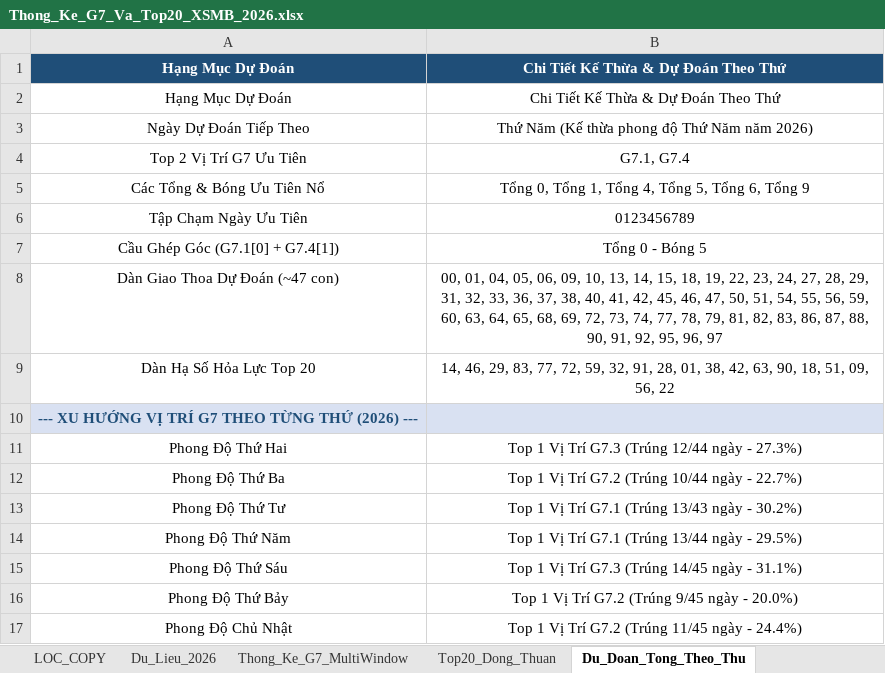
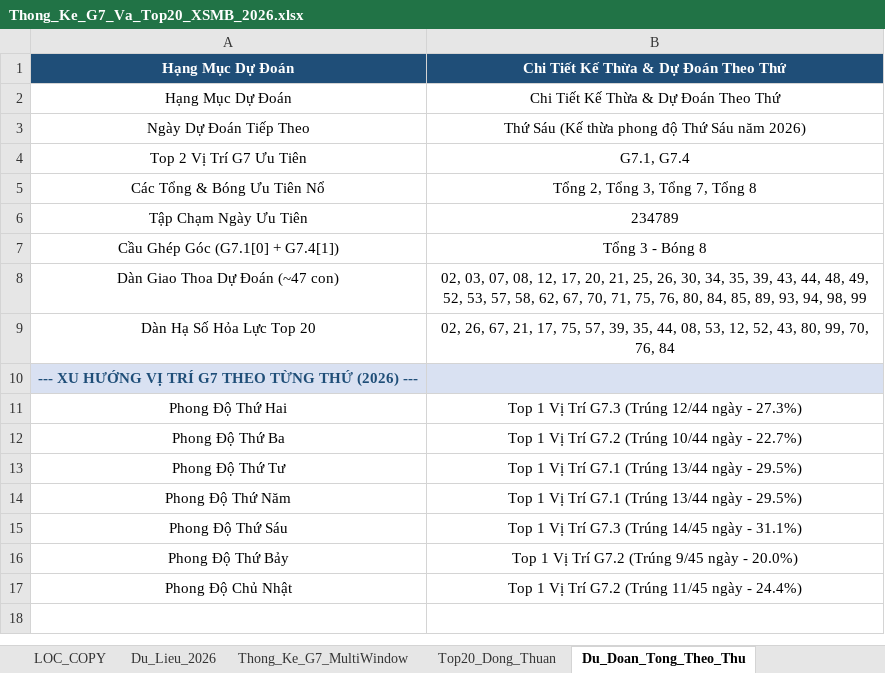
Before and after one commit to happiness2286-dot/logistic, an Excel workbook: Thong_Ke_G7_Va_Top20_XSMB_2026.xlsx, sheet Du_Doan_Tong_Theo_Thu, drawn as a sheet; values as stored, in another font and other column widths than the file's, no borders; the diff names each change by its address in the sheet, - before the commit and + after, or states it on an @@ line.

Commit message:
auto: Cap nhat Excel Master va Tong Hop ngay 12/11/2026 18:35 [skip ci]

```diff
--- a/Thong_Ke_G7_Va_Top20_XSMB_2026.xlsx (sheet Du_Doan_Tong_Theo_Thu)
+++ b/Thong_Ke_G7_Va_Top20_XSMB_2026.xlsx (sheet Du_Doan_Tong_Theo_Thu)
-B3: Thứ Năm (Kế thừa phong độ Thứ Năm năm 2026)
+B3: Thứ Sáu (Kế thừa phong độ Thứ Sáu năm 2026)
-B5: Tổng 0, Tổng 1, Tổng 4, Tổng 5, Tổng 6, Tổng 9
+B5: Tổng 2, Tổng 3, Tổng 7, Tổng 8
-B6: 0123456789
+B6: 234789
-B7: Tổng 0 - Bóng 5
+B7: Tổng 3 - Bóng 8
-B8: 00, 01, 04, 05, 06, 09, 10, 13, 14, 15, 18, 19, 22, 23, 24, 27, 28, 29, 31, 32, 33, 36, 37, 38, 40, 41, 42, 45, 46, 47, 50, 51, 54, 55, 56, 59, 60, 63, 64, 65, 68, 69, 72, 73, 74, 77, 78, 79, 81, 82, 83, 86, 87, 88, 90, 91, 92, 95, 96, 97
+B8: 02, 03, 07, 08, 12, 17, 20, 21, 25, 26, 30, 34, 35, 39, 43, 44, 48, 49, 52, 53, 57, 58, 62, 67, 70, 71, 75, 76, 80, 84, 85, 89, 93, 94, 98, 99
-B9: 14, 46, 29, 83, 77, 72, 59, 32, 91, 28, 01, 38, 42, 63, 90, 18, 51, 09, 56, 22
+B9: 02, 26, 67, 21, 17, 75, 57, 39, 35, 44, 08, 53, 12, 52, 43, 80, 99, 70, 76, 84
-B13: Top 1 Vị Trí G7.1 (Trúng 13/43 ngày - 30.2%)
+B13: Top 1 Vị Trí G7.1 (Trúng 13/44 ngày - 29.5%)
```
Also changed, not shown: sheet Lich_Su_Nuoi_Khung_3Ngay, sheet Top20_Dong_Thuan, sheet Dan_Ha_So_Nhip_Vang, sheet Thong_Ke_Nang_Cao_G7, sheet Du_Lieu_2026, sheet Thong_Ke_G7_MultiWindow, 2 more sheets, 9 other files.
